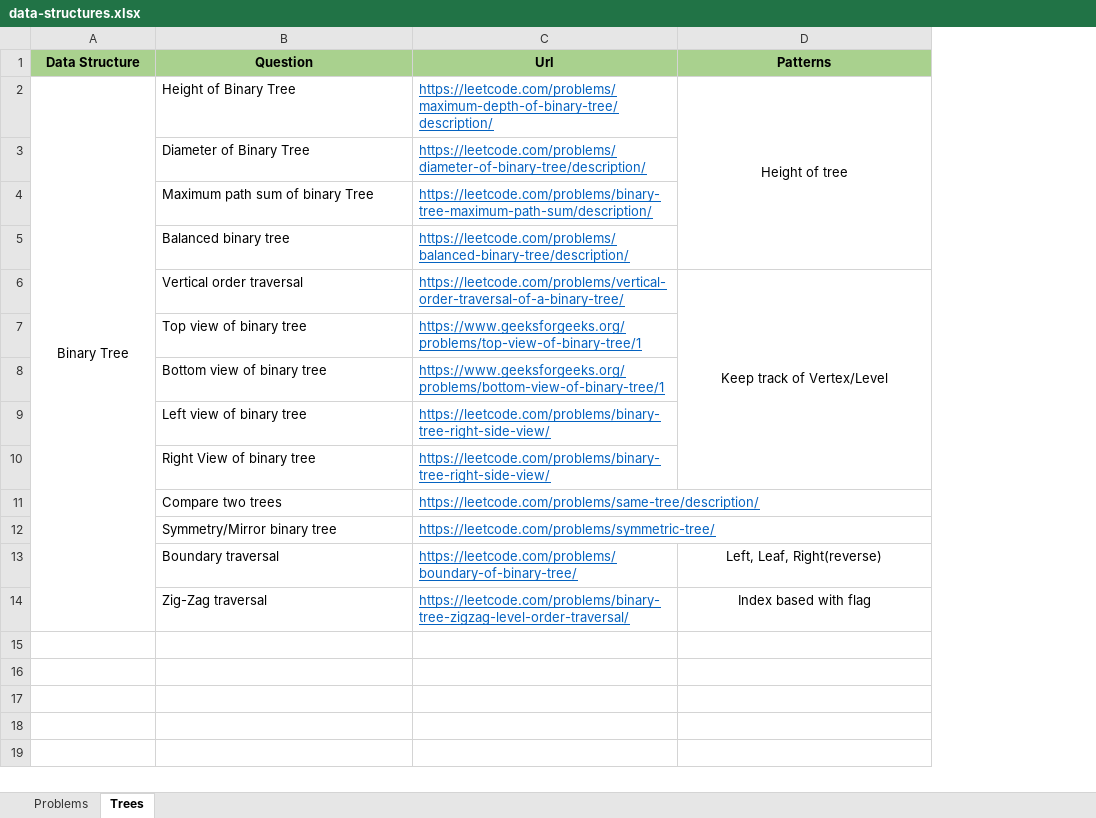
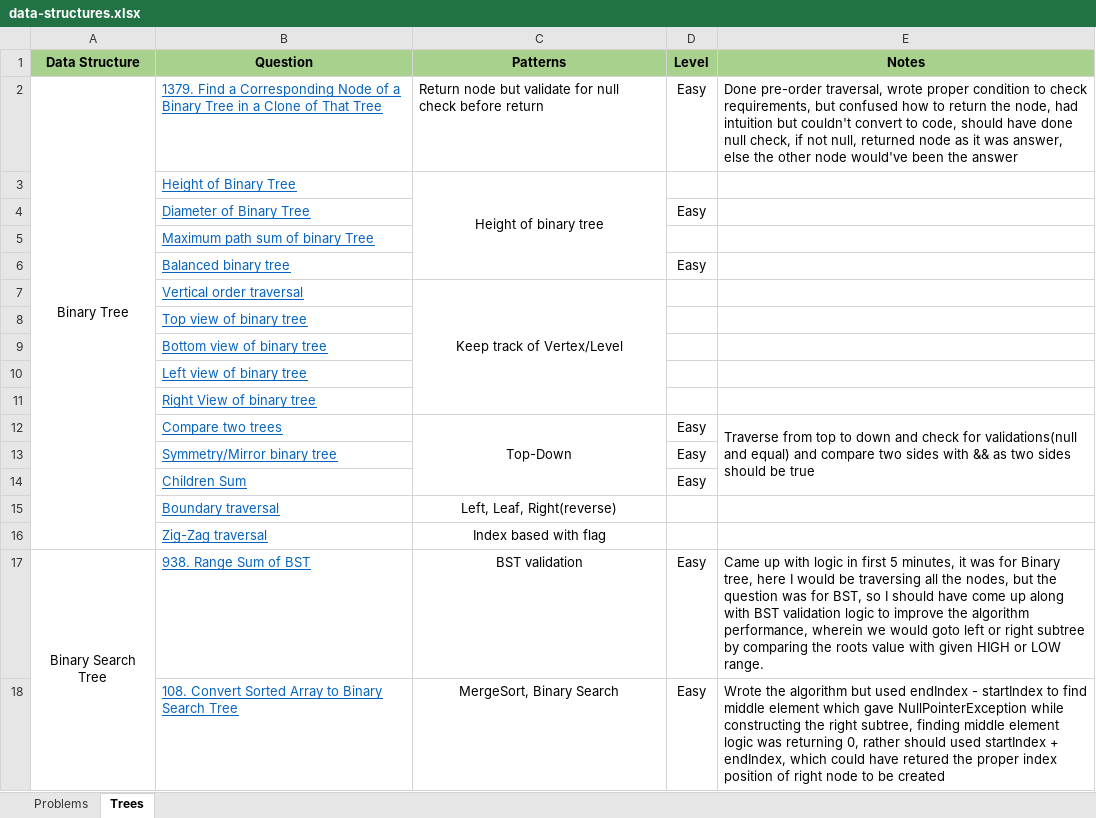
Before and after one commit to emshakir/data-structures, an Excel workbook: resources/sheets/data-structures.xlsx, sheet Trees, drawn as a sheet; values as stored, in another font and other column widths than the file's, no borders; removed rows and columns are numbered as before the commit, all else as after; the diff names each change by its address in the sheet, - before the commit and + after, or states it on an @@ line.

Commit message:
[MSHAQ210920241256DS] - Added few problems on Binary tree and BST

```diff
--- a/resources/sheets/data-structures.xlsx (sheet Trees)
+++ b/resources/sheets/data-structures.xlsx (sheet Trees)
-column C (Url), rows 2-14: https://leetcode.com/problems/maximum-depth-of-binary-tree/description/ | https://leetcode.com/problems/diameter-of-binary-tree/description/ | https://leetcode.com/problems/binary-tree-maximum-path-sum/description/ | https://leetcode.com/problems/balanced-binary-tree/description/ | https://leetcode.com/problems/vertical-order-traversal-of-a-binary-tree/ | https://www.geeksforgeeks.org/problems/top-view-of-binary-tree/1 | https://www.geeksforgeeks.org/problems/bottom-view-of-binary-tree/1 | https://leetcode.com/problems/binary-tree-right-side-view/ | https://leetcode.com/problems/binary-tree-right-side-view/ | https://leetcode.com/problems/same-tree/description/ | https://leetcode.com/problems/symmetric-tree/ | https://leetcode.com/problems/boundary-of-binary-tree/ | https://leetcode.com/problems/binary-tree-zigzag-level-order-traversal/
+column D (Level), rows 4-13: Easy |  | Easy |  |  |  |  |  | Easy | Easy
+column E (Notes), row 12: Traverse from top to down and check for validations(null and equal) and compare two sides with && as two sides should be true
+row 2: Binary Tree | 1379. Find a Corresponding Node of a Binary Tree in a Clone of That Tree | Return node but validate for null check before return | Easy | Done pre-order traversal, wrote proper condition to check requirements, but confused how to return the node, had intuition but couldn't convert to code, should have done null check, if not null, returned node as it was answer, else the other node would've been the answer
-A3 (Data Structure): Binary Tree
+A3 (Data Structure): (empty)
-A2:A14 merged
@@ B3:B13 underline: off → on, text colour: black → #0563C1 @@
-C3 (Patterns): Height of tree
+C3 (Patterns): Height of binary tree
-C12 (Patterns): (empty)
+C12 (Patterns): Top-Down
+C12:C14 merged
+row 14:  | Children Sum |  | Easy
@@ B15:B16 underline: off → on, text colour: black → #0563C1 @@
+row 17: Binary Search Tree | 938. Range Sum of BST | BST validation | Easy | Came up with logic in first 5 minutes, it was for Binary tree, here I would be traversing all the nodes, but the question was for BST, so I should have come up along with BST validation logic to improve the algorithm performance, wherein we would goto left or right subtree by comparing the roots value with given HIGH or LOW range.
+row 18:  | 108. Convert Sorted Array to Binary Search Tree | MergeSort, Binary Search | Easy | Wrote the algorithm but used endIndex - startIndex to find middle element which gave NullPointerException while constructing the right subtree, finding middle element logic was returning 0, rather should used startIndex + endIndex, which could have retured the proper index position of right node to be created
```
Also changed, not shown: 6 other files.
